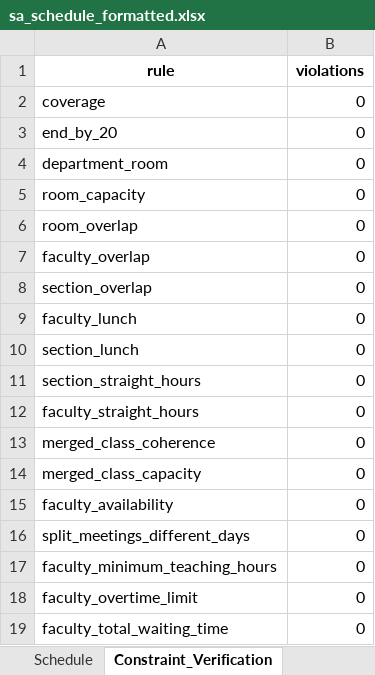
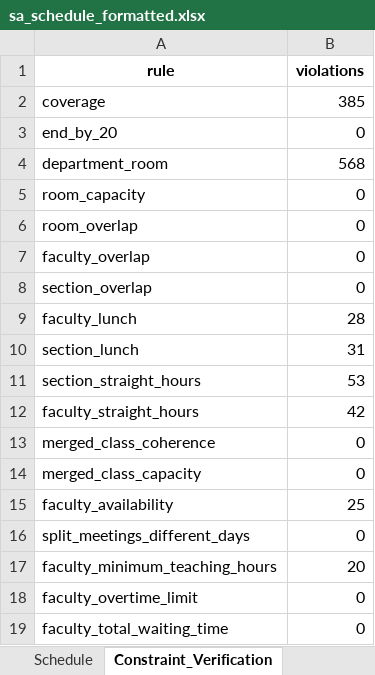
Before and after one commit to seiixin/Scheduler-R, an Excel workbook: outputs/sa_schedule_formatted.xlsx, sheet Constraint_Verification, drawn as a sheet; values as stored, in another font and other column widths than the file's, no borders; the diff names each change by its address in the sheet, - before the commit and + after, or states it on an @@ line.

```diff
--- a/outputs/sa_schedule_formatted.xlsx (sheet Constraint_Verification)
+++ b/outputs/sa_schedule_formatted.xlsx (sheet Constraint_Verification)
-B2 (violations): 0
+B2 (violations): 385
-B4 (violations): 0
+B4 (violations): 568
-B9 (violations): 0
+B9 (violations): 28
-B10 (violations): 0
+B10 (violations): 31
-B11 (violations): 0
+B11 (violations): 53
-B12 (violations): 0
+B12 (violations): 42
-B15 (violations): 0
+B15 (violations): 25
-B17 (violations): 0
+B17 (violations): 20
```
Also changed, not shown: sheet Schedule, sheet Constraint_Verification_Detail, sheet SA_Metrics, sheet Coverage, sheet Unscheduled, 13 other files.
